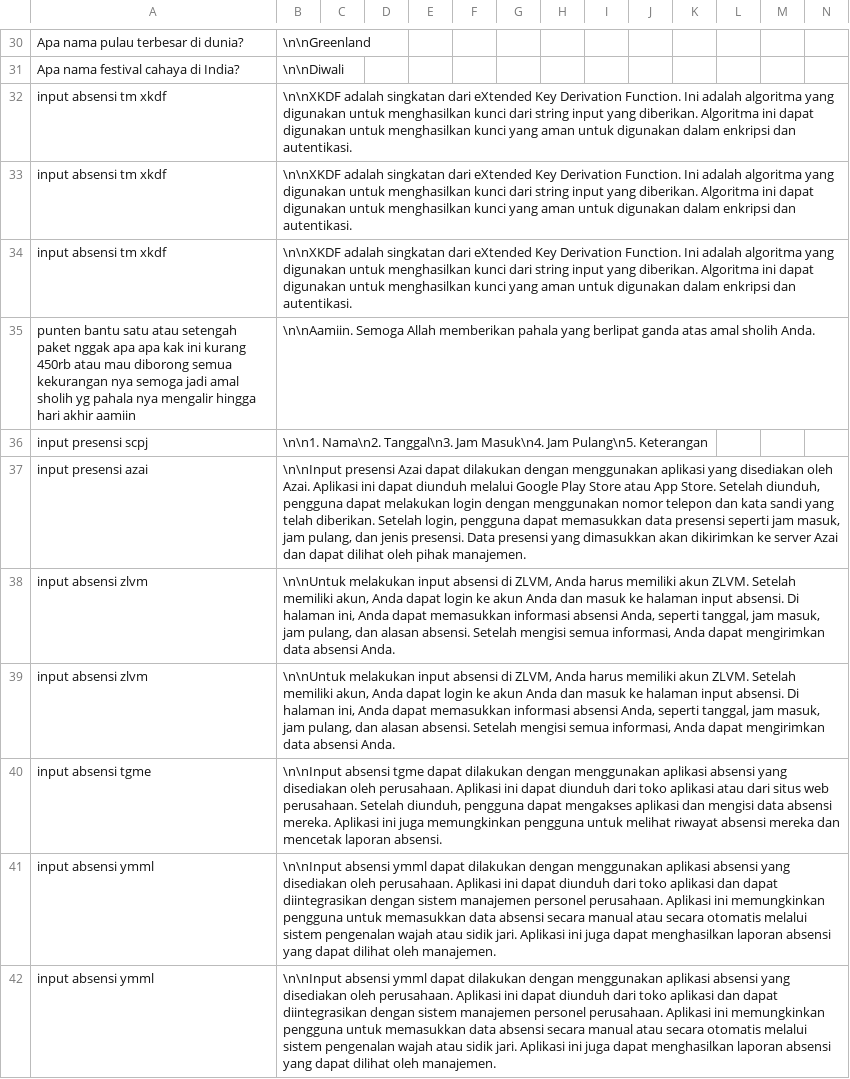
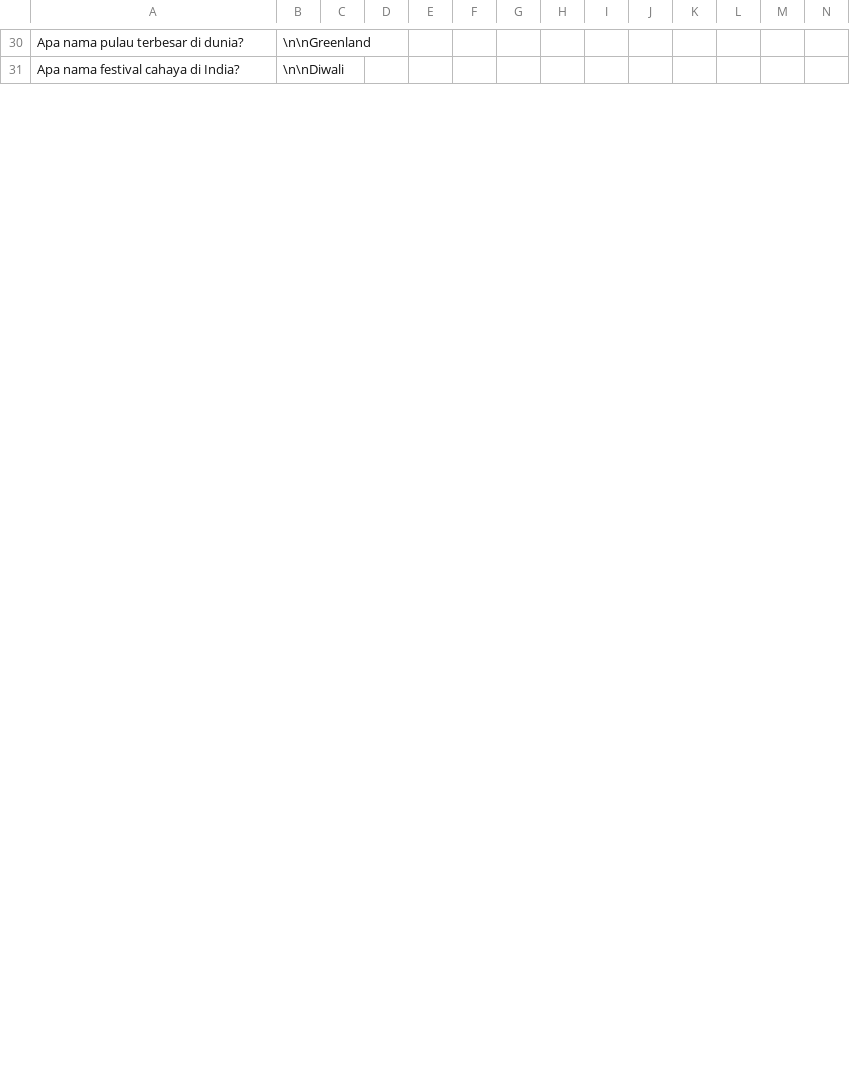
Before and after one commit to tee-am-ai/dataset, a CSV file: dataset/fedhira 2001-3000/b-clean.csv, drawn as a sheet; only a part is shown, gaps mark what is left out; removed rows and columns are numbered as before the commit, all else as after; rows hold the shown columns only; the diff covers the shown part only; the diff names each change by its address in the sheet, - before the commit and + after, or states it on an @@ line.

Commit message:
cleaning dataset 2032-2042

```diff
--- a/dataset/fedhira 2001-3000/b-clean.csv
+++ b/dataset/fedhira 2001-3000/b-clean.csv
-row 32: input absensi tm xkdf | \n\nXKDF adalah singkatan dari eXtended Key Derivation Function. Ini adalah algoritma yang digunakan untuk menghasilkan kunci dari string input yang diberikan. Algoritma ini dapat digunakan untuk menghasilkan kunci yang aman untuk digunakan dalam enkripsi dan autentikasi.
-row 33: input absensi tm xkdf | \n\nXKDF adalah singkatan dari eXtended Key Derivation Function. Ini adalah algoritma yang digunakan untuk menghasilkan kunci dari string input yang diberikan. Algoritma ini dapat digunakan untuk menghasilkan kunci yang aman untuk digunakan dalam enkripsi dan autentikasi.
-row 34: input absensi tm xkdf | \n\nXKDF adalah singkatan dari eXtended Key Derivation Function. Ini adalah algoritma yang digunakan untuk menghasilkan kunci dari string input yang diberikan. Algoritma ini dapat digunakan untuk menghasilkan kunci yang aman untuk digunakan dalam enkripsi dan autentikasi.
-row 35: punten bantu satu atau setengah paket nggak apa apa kak ini kurang 450rb atau mau diborong semua kekurangan nya semoga jadi amal sholih yg pahala nya mengalir hingga hari akhir aamiin | \n\nAamiin. Semoga Allah memberikan pahala yang berlipat ganda atas amal sholih Anda.
-row 36: input presensi scpj | \n\n1. Nama\n2. Tanggal\n3. Jam Masuk\n4. Jam Pulang\n5. Keterangan
-row 37: input presensi azai | \n\nInput presensi Azai dapat dilakukan dengan menggunakan aplikasi yang disediakan oleh Azai. Aplikasi ini dapat diunduh melalui Google Play Store atau App Store. Setelah diunduh, pengguna dapat melakukan login dengan menggunakan nomor telepon dan kata sandi yang telah diberikan. Setelah login, pengguna dapat memasukkan data presensi seperti jam masuk, jam pulang, dan jenis presensi. Data presensi yang dimasukkan akan dikirimkan ke server Azai dan dapat dilihat oleh pihak manajemen.
-row 38: input absensi zlvm | \n\nUntuk melakukan input absensi di ZLVM, Anda harus memiliki akun ZLVM. Setelah memiliki akun, Anda dapat login ke akun Anda dan masuk ke halaman input absensi. Di halaman ini, Anda dapat memasukkan informasi absensi Anda, seperti tanggal, jam masuk, jam pulang, dan alasan absensi. Setelah mengisi semua informasi, Anda dapat mengirimkan data absensi Anda.
-row 39: input absensi zlvm | \n\nUntuk melakukan input absensi di ZLVM, Anda harus memiliki akun ZLVM. Setelah memiliki akun, Anda dapat login ke akun Anda dan masuk ke halaman input absensi. Di halaman ini, Anda dapat memasukkan informasi absensi Anda, seperti tanggal, jam masuk, jam pulang, dan alasan absensi. Setelah mengisi semua informasi, Anda dapat mengirimkan data absensi Anda.
-row 40: input absensi tgme | \n\nInput absensi tgme dapat dilakukan dengan menggunakan aplikasi absensi yang disediakan oleh perusahaan. Aplikasi ini dapat diunduh dari toko aplikasi atau dari situs web perusahaan. Setelah diunduh, pengguna dapat mengakses aplikasi dan mengisi data absensi mereka. Aplikasi ini juga memungkinkan pengguna untuk melihat riwayat absensi mereka dan mencetak laporan absensi.
-row 41: input absensi ymml | \n\nInput absensi ymml dapat dilakukan dengan menggunakan aplikasi absensi yang disediakan oleh perusahaan. Aplikasi ini dapat diunduh dari toko aplikasi dan dapat diintegrasikan dengan sistem manajemen personel perusahaan. Aplikasi ini memungkinkan pengguna untuk memasukkan data absensi secara manual atau secara otomatis melalui sistem pengenalan wajah atau sidik jari. Aplikasi ini juga dapat menghasilkan laporan absensi yang dapat dilihat oleh manajemen.
-row 42: input absensi ymml | \n\nInput absensi ymml dapat dilakukan dengan menggunakan aplikasi absensi yang disediakan oleh perusahaan. Aplikasi ini dapat diunduh dari toko aplikasi dan dapat diintegrasikan dengan sistem manajemen personel perusahaan. Aplikasi ini memungkinkan pengguna untuk memasukkan data absensi secara manual atau secara otomatis melalui sistem pengenalan wajah atau sidik jari. Aplikasi ini juga dapat menghasilkan laporan absensi yang dapat dilihat oleh manajemen.
```
Also changed, not shown: 10 added rows elsewhere in this file.
